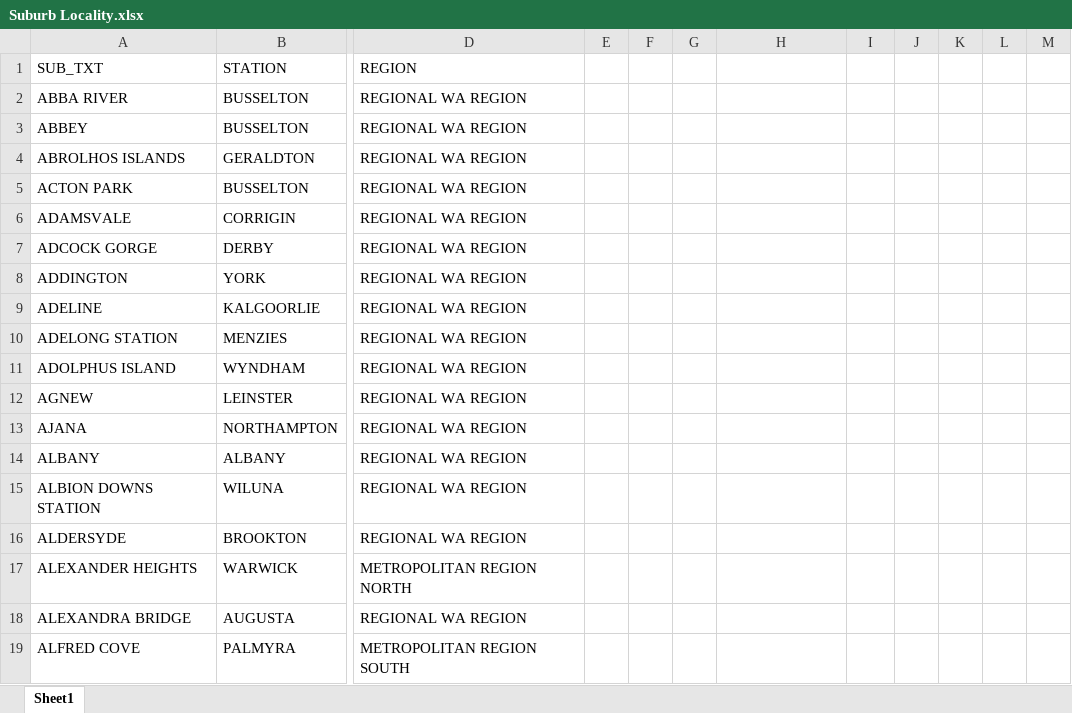
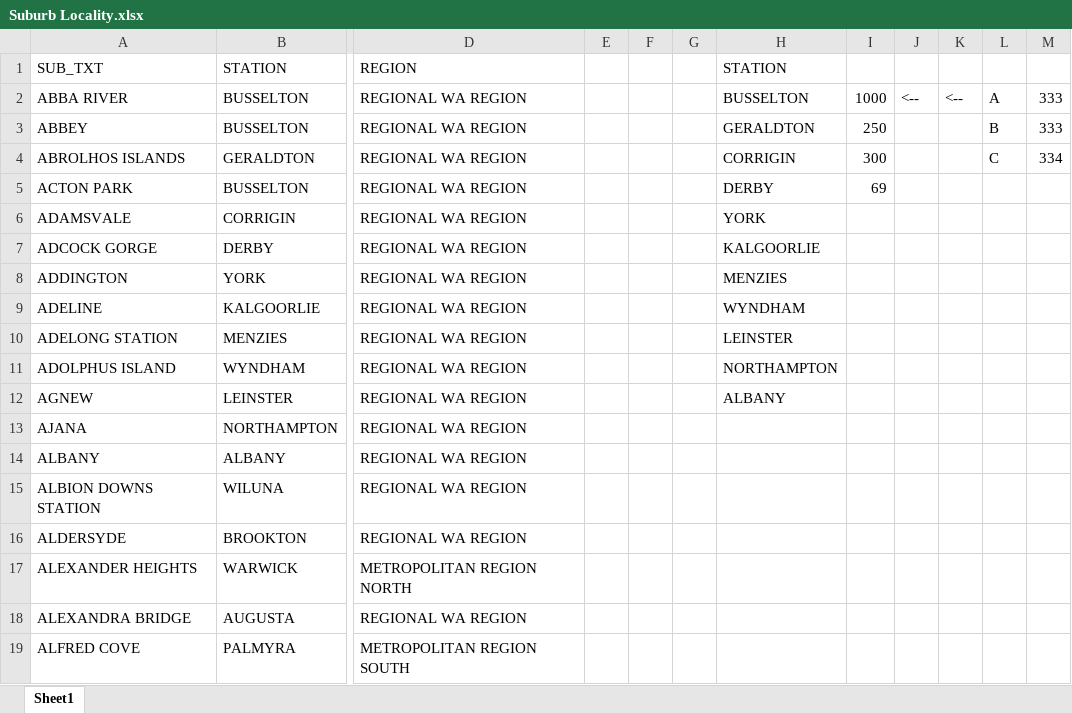
Before and after one commit to CITS3200-Professioanl-Computing-Team-21/WA-Crime, an Excel workbook: Suburb Locality.xlsx, sheet Sheet1, drawn as a sheet; only a part is shown, gaps mark what is left out; values as stored, in another font and other column widths than the file's, no borders; the diff names each change by its address in the sheet, - before the commit and + after, or states it on an @@ line.

Commit message:
SQL approach to data selectors

```diff
--- a/Suburb Locality.xlsx (sheet Sheet1)
+++ b/Suburb Locality.xlsx (sheet Sheet1)
-H1: (empty)
+H1: STATION
-H2 (STATION): (empty)
+H2 (STATION): BUSSELTON
-I2: (empty)
+I2: 1000
-J2: (empty)
+J2: <--
-K2: (empty)
+K2: <--
-L2: (empty)
+L2: A
-M2:M3: (empty)
+M2:M3: 333
-H3 (STATION): (empty)
+H3 (STATION): GERALDTON
-I3: (empty)
+I3: 250
-L3: (empty)
+L3: B
-H4 (STATION): (empty)
+H4 (STATION): CORRIGIN
-I4: (empty)
+I4: 300
-L4: (empty)
+L4: C
-M4: (empty)
+M4: 334
-H5 (STATION): (empty)
+H5 (STATION): DERBY
-I5: (empty)
+I5: 69
-H6 (STATION): (empty)
+H6 (STATION): YORK
-H7 (STATION): (empty)
+H7 (STATION): KALGOORLIE
-H8 (STATION): (empty)
+H8 (STATION): MENZIES
-H9 (STATION): (empty)
+H9 (STATION): WYNDHAM
-H10 (STATION): (empty)
+H10 (STATION): LEINSTER
-H11 (STATION): (empty)
+H11 (STATION): NORTHAMPTON
-H12 (STATION): (empty)
+H12 (STATION): ALBANY
```
Also changed, not shown: 8 other files.
